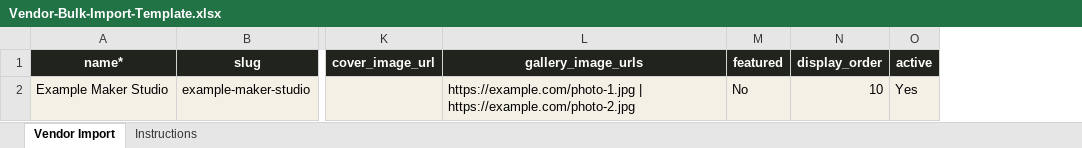
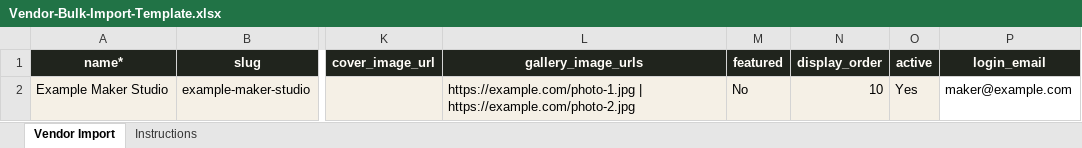
Before and after one commit to gimartinb/cannery-marketplace, an Excel workbook: client/public/downloads/Vendor-Bulk-Import-Template.xlsx, sheet Vendor Import, drawn as a sheet; only a part is shown, gaps mark what is left out; values as stored, in another font and other column widths than the file's, no borders; the diff names each change by its address in the sheet, - before the commit and + after, or states it on an @@ line.

```diff
--- a/client/public/downloads/Vendor-Bulk-Import-Template.xlsx (sheet Vendor Import)
+++ b/client/public/downloads/Vendor-Bulk-Import-Template.xlsx (sheet Vendor Import)
+column P (login_email), row 2: maker@example.com
```
Also changed, not shown: sheet Instructions, 29 other files.
